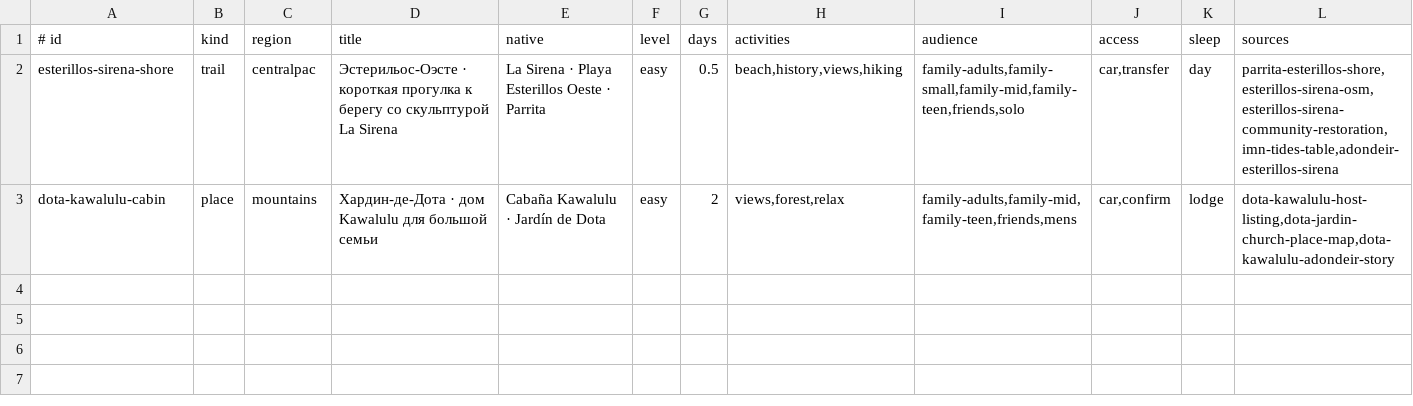
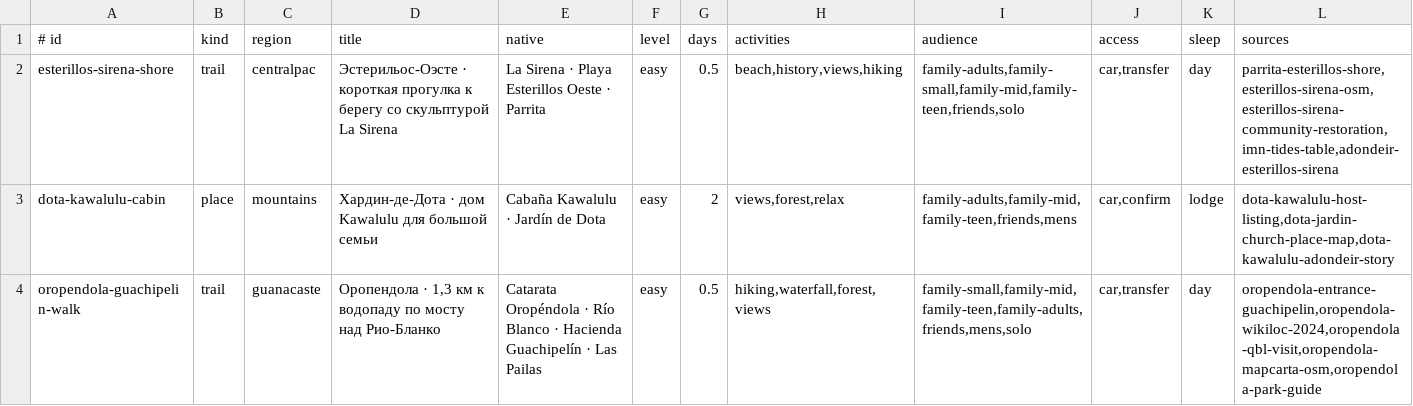
Before and after one commit to Paldd/costa-rica-travel-atlas, a TSV file: data/catalog-publisher-leads-nov22.tsv, drawn as a sheet; only a part is shown; rows hold the shown columns only; the diff names each change by its address in the sheet, - before the commit and + after, or states it on an @@ line.

Commit message:
Enrich trip media, add Oropéndola walk, and refresh publisher evidence

```diff
--- a/data/catalog-publisher-leads-nov22.tsv
+++ b/data/catalog-publisher-leads-nov22.tsv
+row 4: oropendola-guachipelin-walk | trail | guanacaste | Оропендола · 1,3 км к водопаду по мосту над Рио-Бланко | Catarata Oropéndola · Río Blanco · Hacienda Guachipelín · Las Pailas | easy | 0.5 | hiking,waterfall,forest,views | family-small,family-mid,family-teen,family-adults,friends,mens,solo | car,transfer | day | oropendola-entrance-guachipelin,oropendola-wikiloc-2024,oropendola-qbl-visit,oropendola-mapcarta-osm,oropendola-park-guide
```
Also changed, not shown: data/checks.tsv, data/map-points.tsv, 12 other files.
